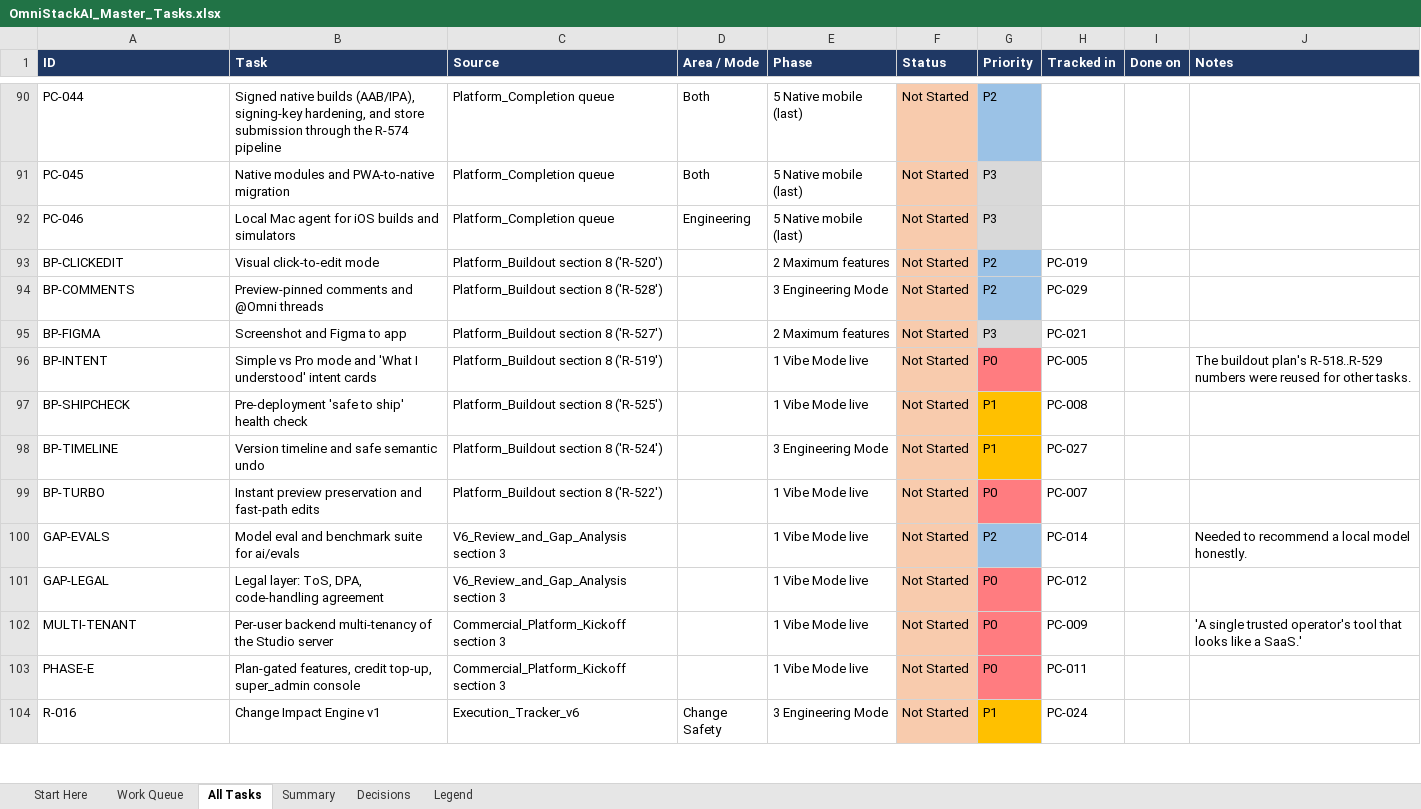
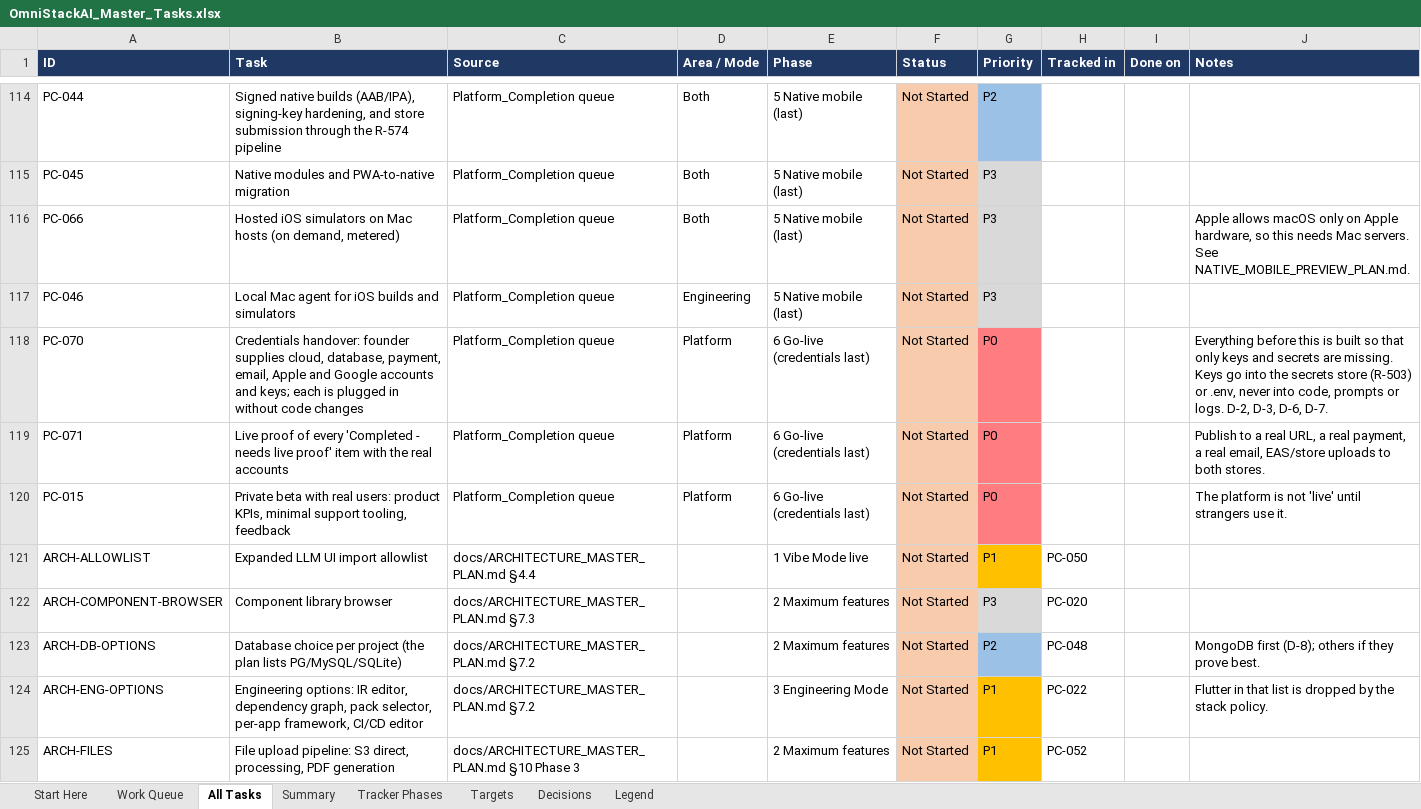
Before and after one commit to sanjeetji/OmniStackAi, an Excel workbook: R_&_D/Platform_Completion/OmniStackAI_Master_Tasks.xlsx, sheet All Tasks, drawn as a sheet; only a part is shown, gaps mark what is left out; the shorter side is filled out with more unchanged rows; values as stored, in another font and other column widths than the file's, no borders; the diff covers the shown part only; the diff names each change by its address in the sheet, - before the commit and + after, or states it on an @@ line.

```diff
--- a/R_&_D/Platform_Completion/OmniStackAI_Master_Tasks.xlsx (sheet All Tasks)
+++ b/R_&_D/Platform_Completion/OmniStackAI_Master_Tasks.xlsx (sheet All Tasks)
+sheet tab: Tracker Phases
+sheet tab: Targets
+row 116: PC-066 | Hosted iOS simulators on Mac hosts (on demand, metered) | Platform_Completion queue | Both | 5 Native mobile (last) | Not Started | P3 |  |  | Apple allows macOS only on Apple hardware, so this needs Mac servers. See NATIVE_MOBILE_PREVIEW_PLAN.md.
+row 118: PC-070 | Credentials handover: founder supplies cloud, database, payment, email, Apple and Google accounts and keys; each is plugged in without code changes | Platform_Completion queue | Platform | 6 Go-live (credentials last) | Not Started | P0 |  |  | Everything before this is built so that only keys and secrets are missing. Keys go into the secrets store (R-503) or .env, never into code, prompts or logs. D-2, D-3, D-6, D-7.
+row 119: PC-071 | Live proof of every 'Completed - needs live proof' item with the real accounts | Platform_Completion queue | Platform | 6 Go-live (credentials last) | Not Started | P0 |  |  | Publish to a real URL, a real payment, a real email, EAS/store uploads to both stores.
+row 120: PC-015 | Private beta with real users: product KPIs, minimal support tooling, feedback | Platform_Completion queue | Platform | 6 Go-live (credentials last) | Not Started | P0 |  |  | The platform is not 'live' until strangers use it.
+row 121: ARCH-ALLOWLIST | Expanded LLM UI import allowlist | docs/ARCHITECTURE_MASTER_PLAN.md §4.4 |  | 1 Vibe Mode live | Not Started | P1 | PC-050
+row 122: ARCH-COMPONENT-BROWSER | Component library browser | docs/ARCHITECTURE_MASTER_PLAN.md §7.3 |  | 2 Maximum features | Not Started | P3 | PC-020
+row 123: ARCH-DB-OPTIONS | Database choice per project (the plan lists PG/MySQL/SQLite) | docs/ARCHITECTURE_MASTER_PLAN.md §7.2 |  | 2 Maximum features | Not Started | P2 | PC-048 |  | MongoDB first (D-8); others if they prove best.
+row 124: ARCH-ENG-OPTIONS | Engineering options: IR editor, dependency graph, pack selector, per-app framework, CI/CD editor | docs/ARCHITECTURE_MASTER_PLAN.md §7.2 |  | 3 Engineering Mode | Not Started | P1 | PC-022 |  | Flutter in that list is dropped by the stack policy.
+row 125: ARCH-FILES | File upload pipeline: S3 direct, processing, PDF generation | docs/ARCHITECTURE_MASTER_PLAN.md §10 Phase 3 |  | 2 Maximum features | Not Started | P1 | PC-052
```
Also changed, not shown: 77 added rows, 3 removed rows and 15 edited cells elsewhere in this sheet, sheet Work Queue, sheet Summary, sheet Decisions, sheet Start Here, sheet Legend, 8 other files.
